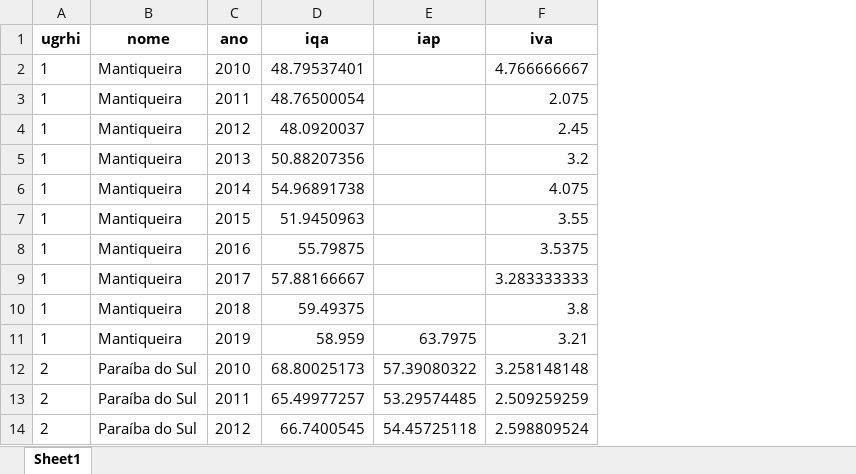
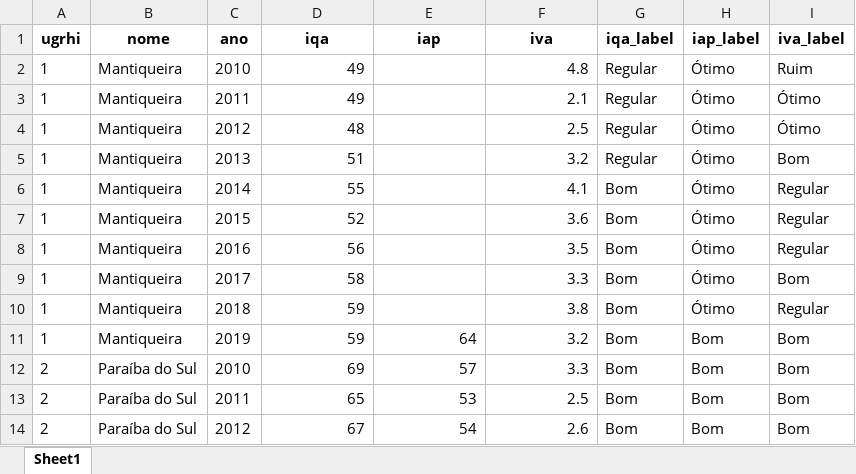
Before and after one commit to openvironment/ods6, an Excel workbook: data-raw/xlsx/base_ugrhi.xlsx, sheet Sheet1, drawn as a sheet; only a part is shown; values as stored, in another font and other column widths than the file's, no borders; the diff covers the shown part only; the diff names each change by its address in the sheet, - before the commit and + after, or states it on an @@ line.

```diff
--- a/data-raw/xlsx/base_ugrhi.xlsx (sheet Sheet1)
+++ b/data-raw/xlsx/base_ugrhi.xlsx (sheet Sheet1)
+column G (iqa_label), rows 2-14: Regular | Regular | Regular | Regular | Bom | Bom | Bom | Bom | Bom | Bom | Bom | Bom | Bom
+column H (iap_label), rows 2-14: Ótimo | Ótimo | Ótimo | Ótimo | Ótimo | Ótimo | Ótimo | Ótimo | Ótimo | Bom | Bom | Bom | Bom
+column I (iva_label), rows 2-14: Ruim | Ótimo | Ótimo | Bom | Regular | Regular | Regular | Bom | Regular | Bom | Bom | Bom | Bom
-D2 (iqa): 48.79537401
+D2 (iqa): 49
-F2 (iva): 4.766666667
+F2 (iva): 4.8
-D3 (iqa): 48.76500054
+D3 (iqa): 49
-F3 (iva): 2.075
+F3 (iva): 2.1
-D4 (iqa): 48.0920037
+D4 (iqa): 48
-F4 (iva): 2.45
+F4 (iva): 2.5
-D5 (iqa): 50.88207356
+D5 (iqa): 51
-D6 (iqa): 54.96891738
+D6 (iqa): 55
-F6 (iva): 4.075
+F6 (iva): 4.1
-D7 (iqa): 51.9450963
+D7 (iqa): 52
-F7 (iva): 3.55
+F7 (iva): 3.6
-D8 (iqa): 55.79875
+D8 (iqa): 56
-F8 (iva): 3.5375
+F8 (iva): 3.5
-D9 (iqa): 57.88166667
+D9 (iqa): 58
-F9 (iva): 3.283333333
+F9 (iva): 3.3
-D10 (iqa): 59.49375
+D10 (iqa): 59
-D11 (iqa): 58.959
+D11 (iqa): 59
-E11 (iap): 63.7975
+E11 (iap): 64
-F11 (iva): 3.21
+F11 (iva): 3.2
-D12 (iqa): 68.80025173
+D12 (iqa): 69
-E12 (iap): 57.39080322
+E12 (iap): 57
-F12 (iva): 3.258148148
+F12 (iva): 3.3
-D13 (iqa): 65.49977257
+D13 (iqa): 65
-E13 (iap): 53.29574485
+E13 (iap): 53
-F13 (iva): 2.509259259
+F13 (iva): 2.5
-D14 (iqa): 66.7400545
+D14 (iqa): 67
-E14 (iap): 54.45725118
+E14 (iap): 54
-F14 (iva): 2.598809524
+F14 (iva): 2.6
```
Also changed, not shown: 556 edited cells elsewhere in this sheet, data-raw/xlsx/tab_iap.xlsx, data-raw/xlsx/tab_iqa.xlsx, 6 other files.
